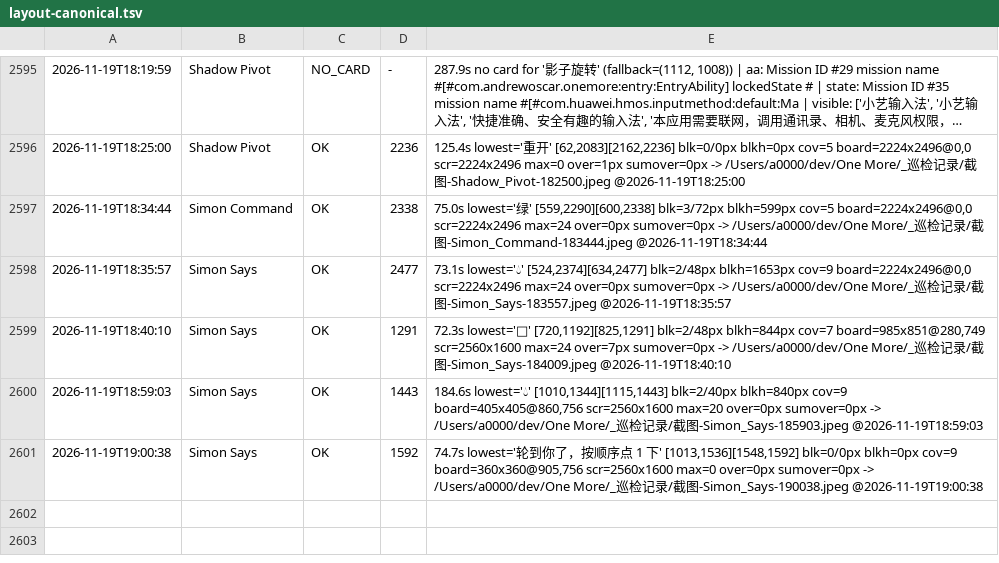
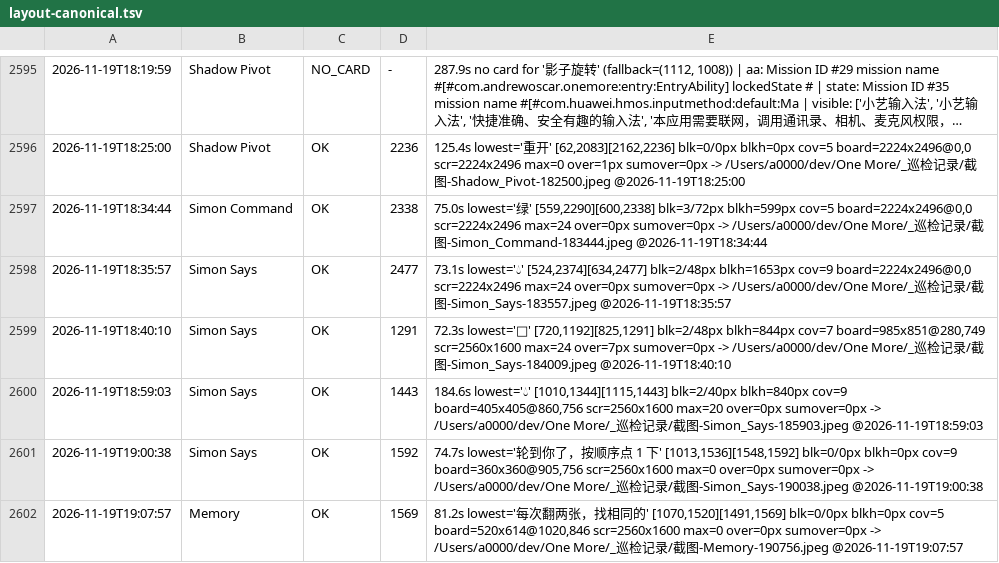
Before and after one commit to AWEsome639/one-more, a TSV file: _巡检记录/layout-canonical.tsv, drawn as a sheet; only a part is shown, gaps mark what is left out; long unchanged cells end in ….

Commit message:
Memory 两次失败的确切原因（不再重走同样的路）。第一次只降下限 240→160：blk=0 但「重新开始」和提示文字压在卡片上——网格是 layoutWeight(1) 缩宽不回流。第二次降下限 + 去掉 layoutWeight(1)：blk=0、16 张卡片全可见无重叠，但无条件渲染的「重新开始」按钮不见了——网格按内容高后按钮被挤出父容器裁剪区。两次 blk 都是 0，再次证明 blk 对这个游戏的改动零信息量。两条硬约束互相矛盾（必须保留 layoutWeight 否则按钮掉出裁剪区；但不能只缩宽度否则不回流）⇒ 单改网格永远不行，必须动兄弟或父容器。下次三个方向按代价排：A 给 Button 和 Text 包一层 layoutWeight(0) 让它们先占位；B 网格外包 Column 固定高内部 Scroll；C 把 Button 提到页头（最像作者已有先例，Shadow Pivot:405 注释「矮屏不渲染重开，页头 ↻ 同动作」）。判据：layoutWeight(1) 容器缩宽不回流、去掉又让兄弟掉出裁剪区 ⇒ 要动的是「让兄弟先占位」或「把兄弟搬到别处」；blk=0 加某个元素消失 = 比改前更糟；判按钮在不在看 lowest——从「按钮」变成「文字」就是按钮没了。

```diff
--- a/_巡检记录/layout-canonical.tsv
+++ b/_巡检记录/layout-canonical.tsv
@@ -2601 +2601,2 @@
 2026-11-19T19:00:38	Simon Says	OK	1592	74.7s lowest='轮到你了，按顺序点 1 下' [1013,1536][1548,1592] blk=0/0px blkh=0px cov=9 board=360x360@905,756 scr=2560x1600 max=0 over=0px sumover=0px -> /Users/a0000/dev/One More/_巡检记录/截图-Simon_Says-190038.jpeg @2026-11-19T19:00:38
+2026-11-19T19:07:57	Memory	OK	1569	81.2s lowest='每次翻两张，找相同的' [1070,1520][1491,1569] blk=0/0px blkh=0px cov=5 board=520x614@1020,846 scr=2560x1600 max=0 over=0px sumover=0px -> /Users/a0000/dev/One More/_巡检记录/截图-Memory-190756.jpeg @2026-11-19T19:07:57
```
Also changed, not shown: 1 other file.
